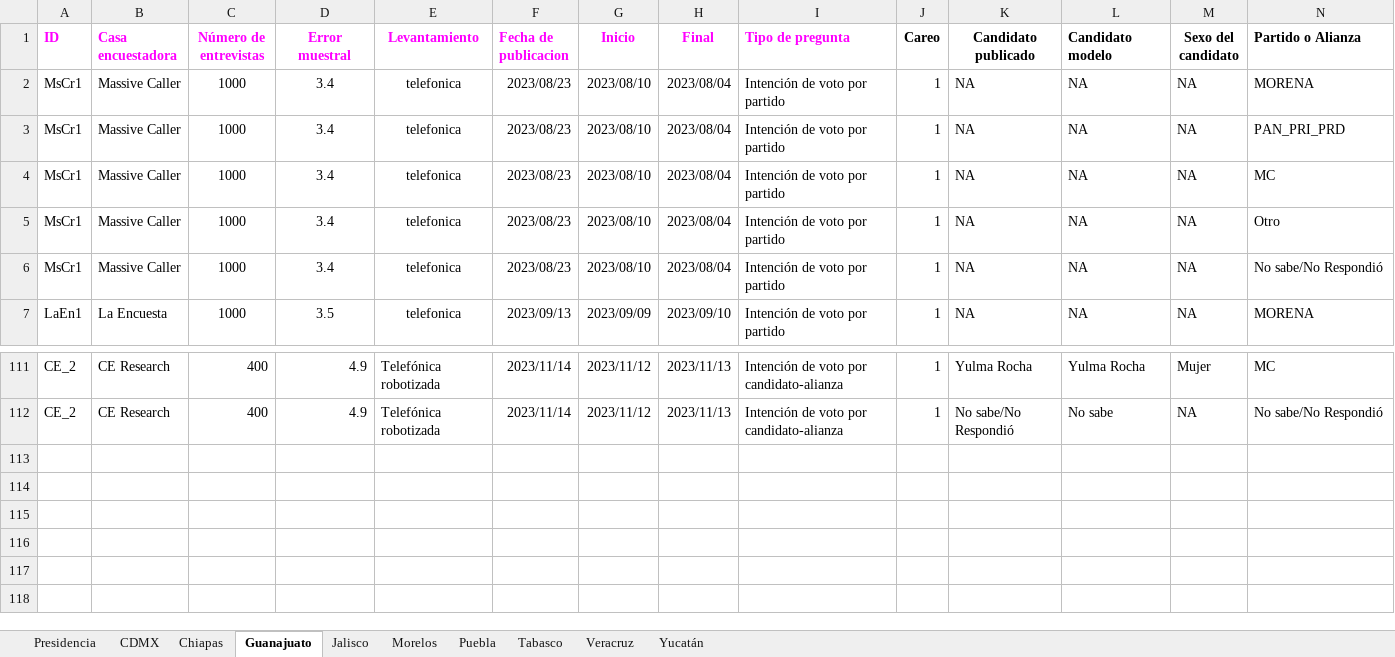
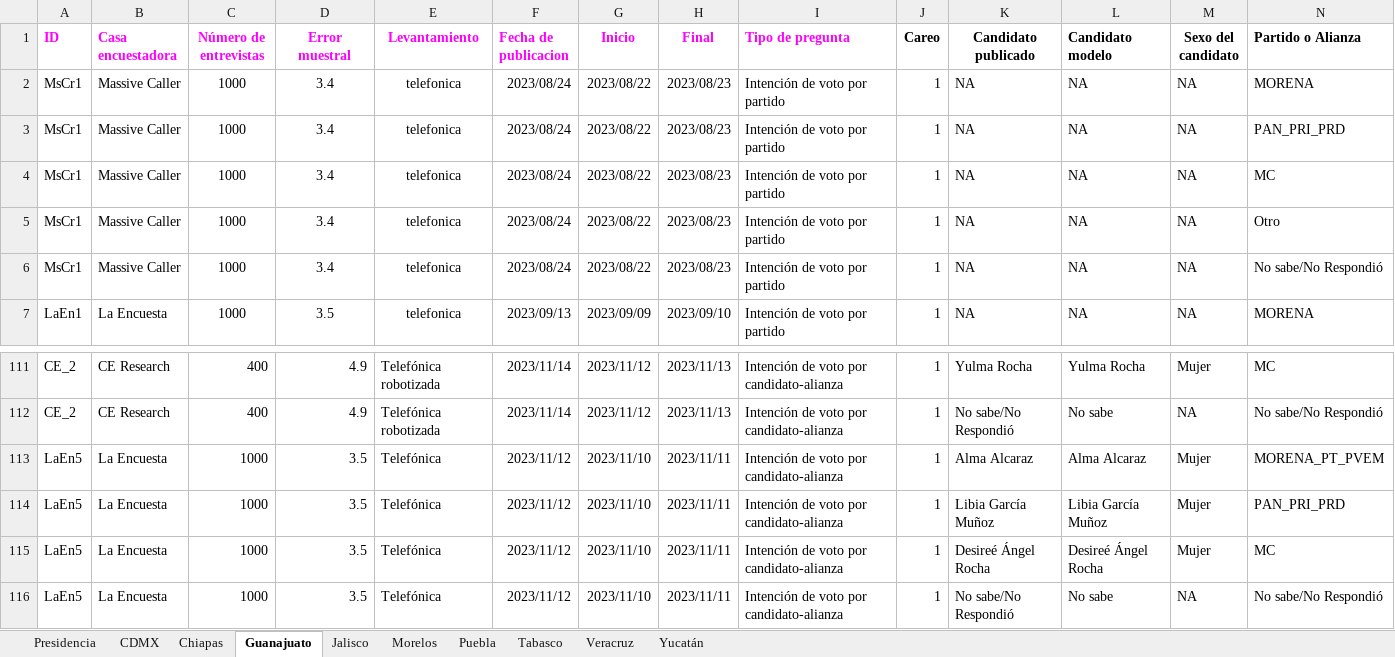
Before and after one commit to AllanJ93/gp_polls, an Excel workbook: Insumos/bd_gppolls.xlsx, sheet Guanajuato, drawn as a sheet; only a part is shown, gaps mark what is left out; values as stored, in another font and other column widths than the file's, no borders; charts and pictures not drawn; rows hold the shown columns only; the diff names each change by its address in the sheet, - before the commit and + after, or states it on an @@ line.

```diff
--- a/Insumos/bd_gppolls.xlsx (sheet Guanajuato)
+++ b/Insumos/bd_gppolls.xlsx (sheet Guanajuato)
-F2:F6 (Fecha de publicacion): 2023/08/23
+F2:F6 (Fecha de publicacion): 2023/08/24
-G2:G6 (Inicio): 2023/08/10
+G2:G6 (Inicio): 2023/08/22
-H2:H6 (Final): 2023/08/04
+H2:H6 (Final): 2023/08/23
+row 113: LaEn5 | La Encuesta | 1000 | 3.5 | Telefónica | 2023/11/12 | 2023/11/10 | 2023/11/11 | Intención de voto por candidato-alianza | 1 | Alma Alcaraz | Alma Alcaraz | Mujer | MORENA_PT_PVEM
+row 114: LaEn5 | La Encuesta | 1000 | 3.5 | Telefónica | 2023/11/12 | 2023/11/10 | 2023/11/11 | Intención de voto por candidato-alianza | 1 | Libia García Muñoz | Libia García Muñoz | Mujer | PAN_PRI_PRD
+row 115: LaEn5 | La Encuesta | 1000 | 3.5 | Telefónica | 2023/11/12 | 2023/11/10 | 2023/11/11 | Intención de voto por candidato-alianza | 1 | Desireé Ángel Rocha | Desireé Ángel Rocha | Mujer | MC
+row 116: LaEn5 | La Encuesta | 1000 | 3.5 | Telefónica | 2023/11/12 | 2023/11/10 | 2023/11/11 | Intención de voto por candidato-alianza | 1 | No sabe/No Respondió | No sabe | NA | No sabe/No Respondió
```
Also changed, not shown: sheet CDMX, sheet Presidencia, sheet Morelos, sheet Jalisco, sheet Yucatán, sheet Tabasco, 3 more sheets.
